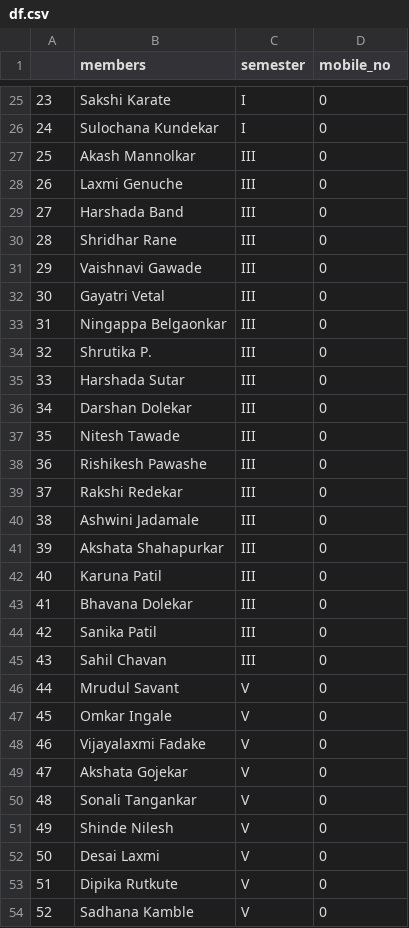
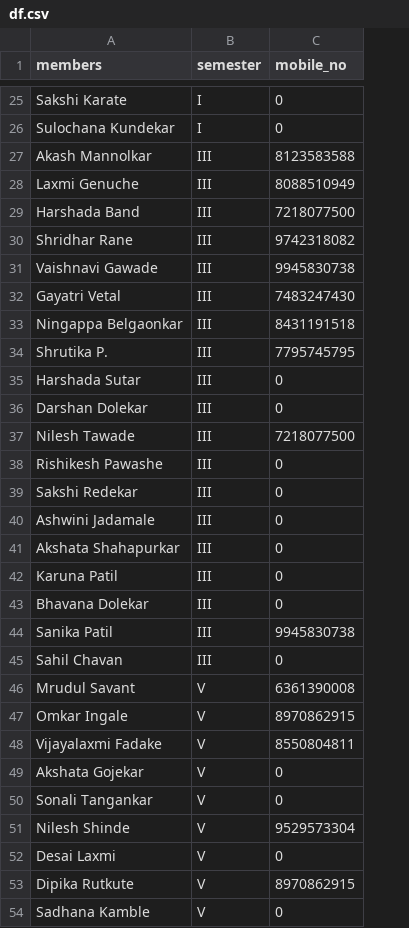
Before and after one commit to Nileshshinde09/Sapients, a CSV file: df.csv, drawn as a sheet; only a part is shown, gaps mark what is left out; removed rows and columns are numbered as before the commit, all else as after; the diff covers the shown part only; the diff names each change by its address in the sheet, - before the commit and + after, or states it on an @@ line.

```diff
--- a/df.csv
+++ b/df.csv
-column A, rows 25-54: 23 | 24 | 25 | 26 | 27 | 28 | 29 | 30 | 31 | 32 | 33 | 34 | 35 | 36 | 37 | 38 | 39 | 40 | 41 | 42 | 43 | 44 | 45 | 46 | 47 | 48 | 49 | 50 | 51 | 52
-C27 (mobile_no): 0
+C27 (mobile_no): 8123583588
-C28 (mobile_no): 0
+C28 (mobile_no): 8088510949
-C29 (mobile_no): 0
+C29 (mobile_no): 7218077500
-C30 (mobile_no): 0
+C30 (mobile_no): 9742318082
-C31 (mobile_no): 0
+C31 (mobile_no): 9945830738
-C32 (mobile_no): 0
+C32 (mobile_no): 7483247430
-C33 (mobile_no): 0
+C33 (mobile_no): 8431191518
-C34 (mobile_no): 0
+C34 (mobile_no): 7795745795
-A37 (members): Nitesh Tawade
+A37 (members): Nilesh Tawade
-C37 (mobile_no): 0
+C37 (mobile_no): 7218077500
-A39 (members): Rakshi Redekar
+A39 (members): Sakshi Redekar
-C44 (mobile_no): 0
+C44 (mobile_no): 9945830738
-C46 (mobile_no): 0
+C46 (mobile_no): 6361390008
-C47 (mobile_no): 0
+C47 (mobile_no): 8970862915
-C48 (mobile_no): 0
+C48 (mobile_no): 8550804811
-A51 (members): Shinde Nilesh
+A51 (members): Nilesh Shinde
-C51 (mobile_no): 0
+C51 (mobile_no): 9529573304
-C53 (mobile_no): 0
+C53 (mobile_no): 8970862915
```
Also changed, not shown: 5 edited cells elsewhere in this file, 2 other files.
